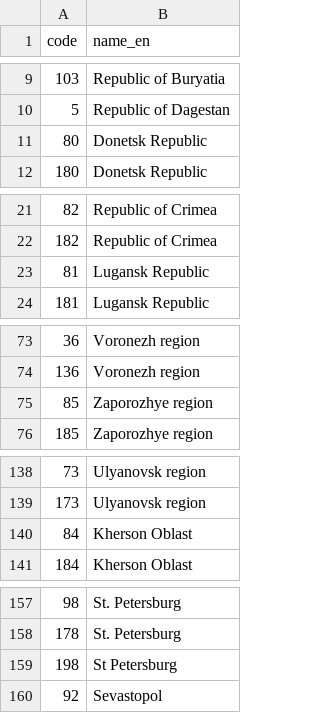
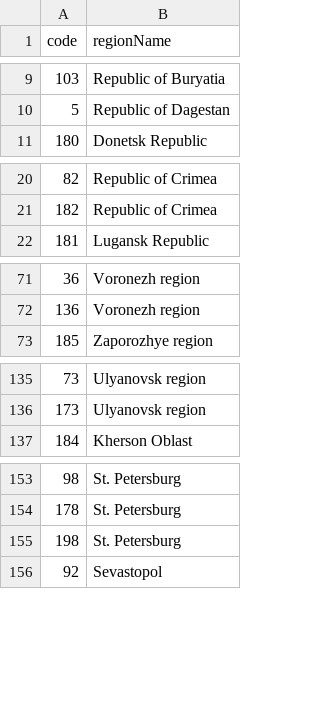
Before and after one commit to menus12/DAwR-2023-final-project, a CSV file: Datafiles/regions.csv, drawn as a sheet; only a part is shown, gaps mark what is left out; removed rows and columns are numbered as before the commit, all else as after; the diff names each change by its address in the sheet, - before the commit and + after, or states it on an @@ line.

Commit message:
resolved many-to-many mappings

```diff
--- a/Datafiles/regions.csv
+++ b/Datafiles/regions.csv
-B1: name_en
+B1: regionName
-row 11: 80 | Donetsk Republic
-row 23: 81 | Lugansk Republic
-row 75: 85 | Zaporozhye region
-row 140: 84 | Kherson Oblast
-B155 (regionName): St Petersburg
+B155 (regionName): St. Petersburg
```
